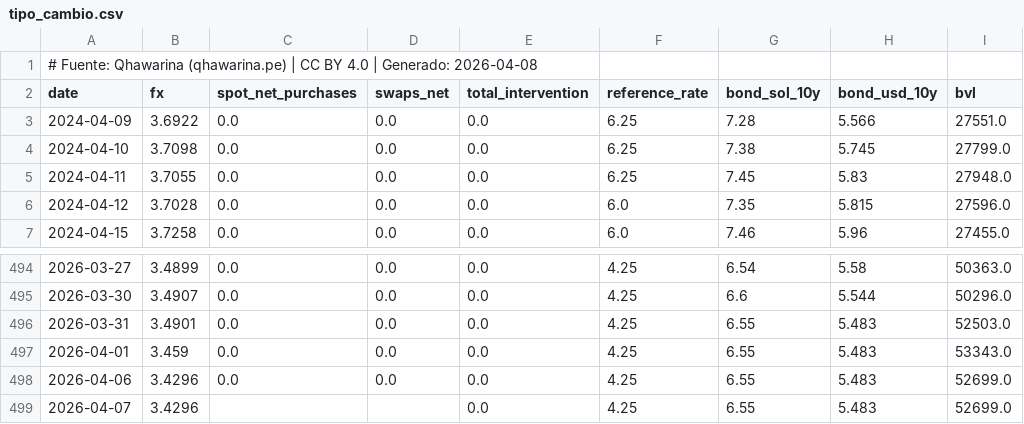
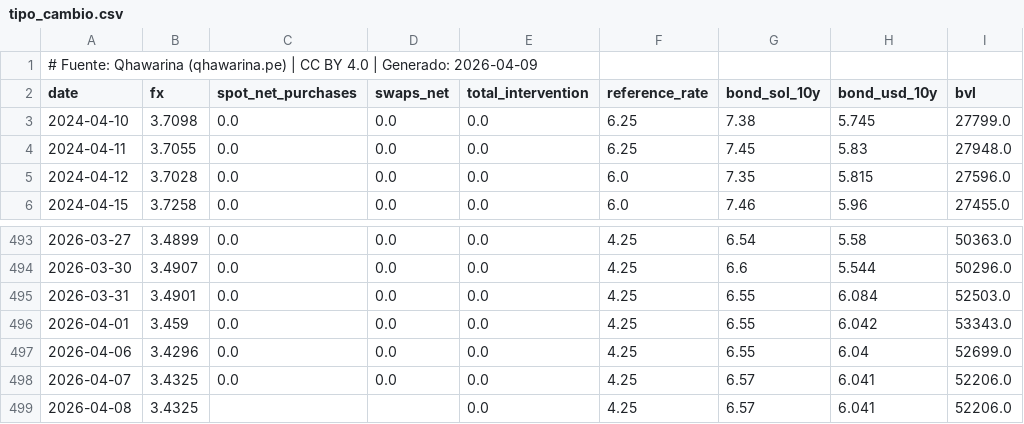
Before and after one commit to cesarchavezp29/qhawarina, a CSV file: exports/data/csv/tipo_cambio.csv, drawn as a sheet; only a part is shown, gaps mark what is left out.

```diff
--- a/exports/data/csv/tipo_cambio.csv
+++ b/exports/data/csv/tipo_cambio.csv
@@ -1,4 +1,3 @@
-# Fuente: Qhawarina (qhawarina.pe) | CC BY 4.0 | Generado: 2026-04-08
+# Fuente: Qhawarina (qhawarina.pe) | CC BY 4.0 | Generado: 2026-04-09
 date,fx,spot_net_purchases,swaps_net,total_intervention,reference_rate,bond_sol_10y,bond_usd_10y,bvl
-2024-04-09,3.6922,0.0,0.0,0.0,6.25,7.28,5.566,27551.0
 2024-04-10,3.7098,0.0,0.0,0.0,6.25,7.38,5.745,27799.0
@@ -495,5 +494,6 @@ date,fx,spot_net_purchases,swaps_net,total_intervention,reference_rate,bond_sol_
 2026-03-30,3.4907,0.0,0.0,0.0,4.25,6.6,5.544,50296.0
-2026-03-31,3.4901,0.0,0.0,0.0,4.25,6.55,5.483,52503.0
-2026-04-01,3.459,0.0,0.0,0.0,4.25,6.55,5.483,53343.0
-2026-04-06,3.4296,0.0,0.0,0.0,4.25,6.55,5.483,52699.0
-2026-04-07,3.4296,,,0.0,4.25,6.55,5.483,52699.0
+2026-03-31,3.4901,0.0,0.0,0.0,4.25,6.55,6.084,52503.0
+2026-04-01,3.459,0.0,0.0,0.0,4.25,6.55,6.042,53343.0
+2026-04-06,3.4296,0.0,0.0,0.0,4.25,6.55,6.04,52699.0
+2026-04-07,3.4325,0.0,0.0,0.0,4.25,6.57,6.041,52206.0
+2026-04-08,3.4325,,,0.0,4.25,6.57,6.041,52206.0
```
Also changed, not shown: exports/data/csv/indices_riesgo_mensual.csv, exports/data/csv/pbi_nowcast.csv, 10 other files.
